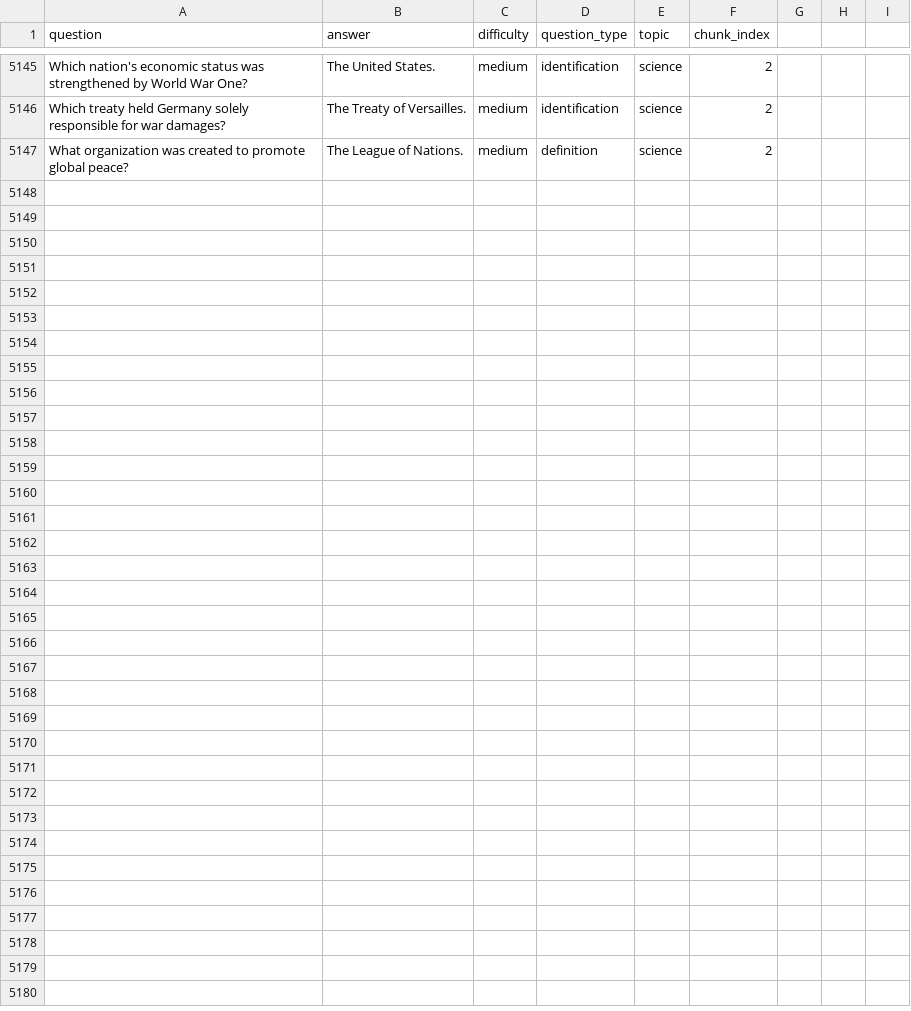
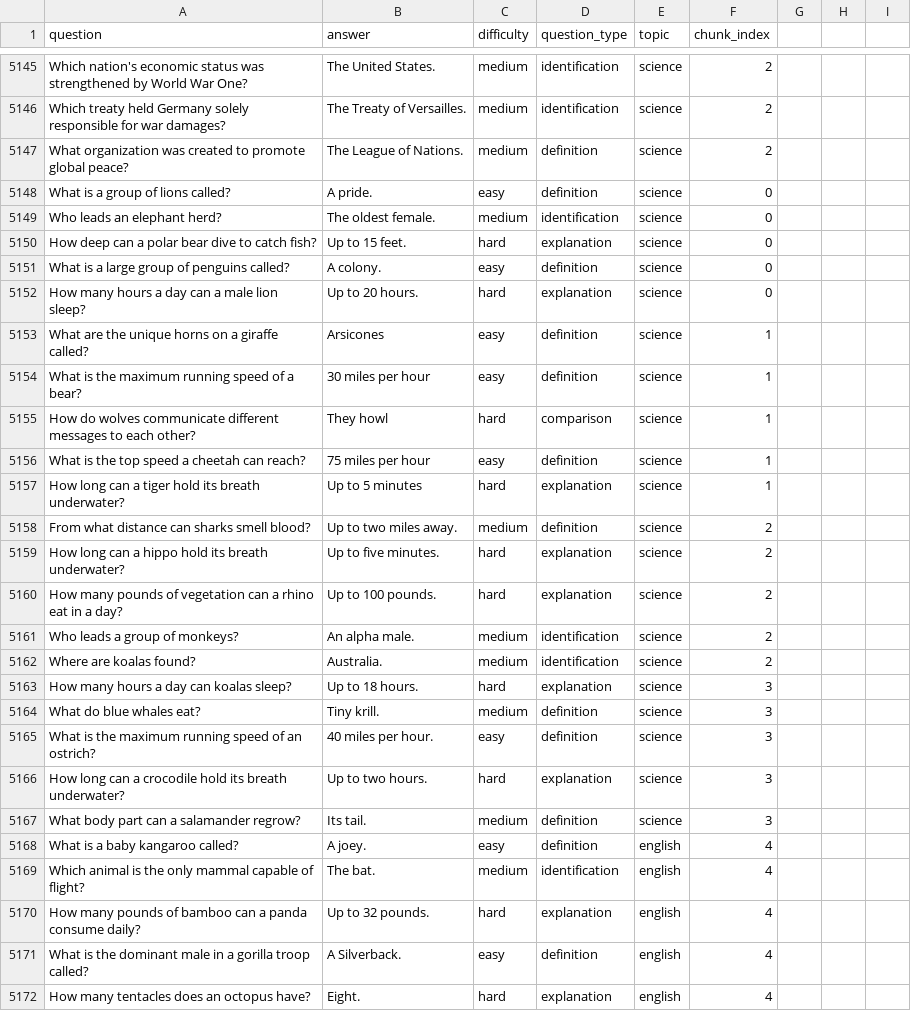
Before and after one commit to Ricky-zzz/yt-flashcards, a CSV file: training_data.csv, drawn as a sheet; only a part is shown, gaps mark what is left out.

```diff
--- a/training_data.csv
+++ b/training_data.csv
@@ -5147 +5147,26 @@ Which treaty held Germany solely responsible for war damages?,The Treaty of Vers
 What organization was created to promote global peace?,The League of Nations.,medium,definition,science,2
+What is a group of lions called?,A pride.,easy,definition,science,0
+Who leads an elephant herd?,The oldest female.,medium,identification,science,0
+How deep can a polar bear dive to catch fish?,Up to 15 feet.,hard,explanation,science,0
+What is a large group of penguins called?,A colony.,easy,definition,science,0
+How many hours a day can a male lion sleep?,Up to 20 hours.,hard,explanation,science,0
+What are the unique horns on a giraffe called?,Arsicones,easy,definition,science,1
+What is the maximum running speed of a bear?,30 miles per hour,easy,definition,science,1
+How do wolves communicate different messages to each other?,They howl,hard,comparison,science,1
+What is the top speed a cheetah can reach?,75 miles per hour,easy,definition,science,1
+How long can a tiger hold its breath underwater?,Up to 5 minutes,hard,explanation,science,1
+From what distance can sharks smell blood?,Up to two miles away.,medium,definition,science,2
+How long can a hippo hold its breath underwater?,Up to five minutes.,hard,explanation,science,2
+How many pounds of vegetation can a rhino eat in a day?,Up to 100 pounds.,hard,explanation,science,2
+Who leads a group of monkeys?,An alpha male.,medium,identification,science,2
+Where are koalas found?,Australia.,medium,identification,science,2
+How many hours a day can koalas sleep?,Up to 18 hours.,hard,explanation,science,3
+What do blue whales eat?,Tiny krill.,medium,definition,science,3
+What is the maximum running speed of an ostrich?,40 miles per hour.,easy,definition,science,3
+How long can a crocodile hold its breath underwater?,Up to two hours.,hard,explanation,science,3
+What body part can a salamander regrow?,Its tail.,medium,definition,science,3
+What is a baby kangaroo called?,A joey.,easy,definition,english,4
+Which animal is the only mammal capable of flight?,The bat.,medium,identification,english,4
+How many pounds of bamboo can a panda consume daily?,Up to 32 pounds.,hard,explanation,english,4
+What is the dominant male in a gorilla troop called?,A Silverback.,easy,definition,english,4
+How many tentacles does an octopus have?,Eight.,hard,explanation,english,4
```
Also changed, not shown: 12 other files.
